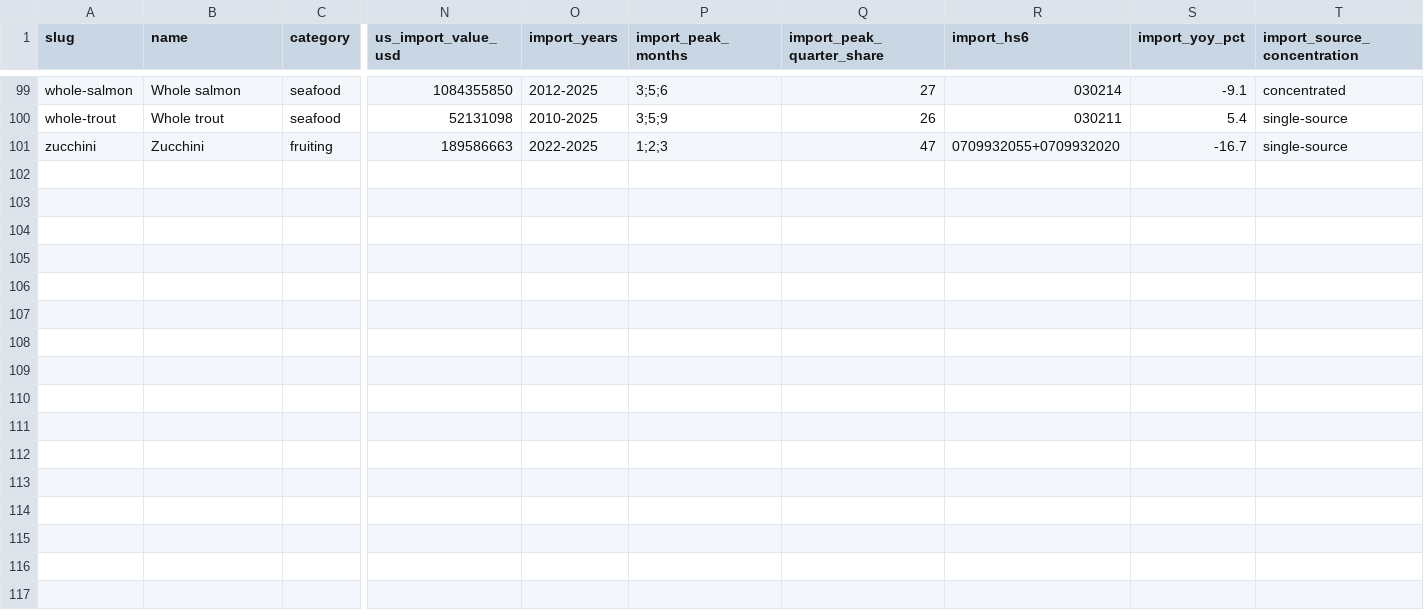
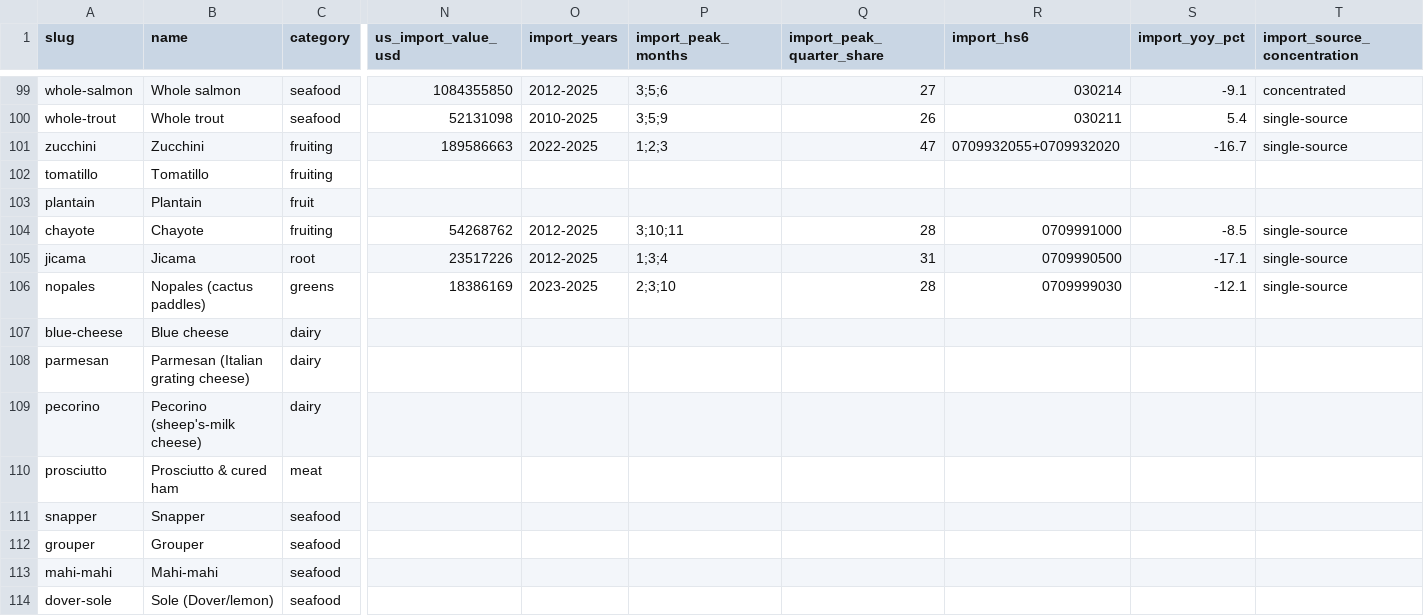
Before and after one commit to Donwonmagic/potentially-profitable, a CSV file: cost-index/ingredient-state-record.csv, drawn as a sheet; only a part is shown, gaps mark what is left out; rows hold the shown columns only; the diff names each change by its address in the sheet, - before the commit and + after, or states it on an @@ line.

```diff
--- a/cost-index/ingredient-state-record.csv
+++ b/cost-index/ingredient-state-record.csv
+row 102: tomatillo | Tomatillo | fruiting
+row 103: plantain | Plantain | fruit
+row 104: chayote | Chayote | fruiting | 54268762 | 2012-2025 | 3;10;11 | 28 | 0709991000 | -8.5 | single-source
+row 105: jicama | Jicama | root | 23517226 | 2012-2025 | 1;3;4 | 31 | 0709990500 | -17.1 | single-source
+row 106: nopales | Nopales (cactus paddles) | greens | 18386169 | 2023-2025 | 2;3;10 | 28 | 0709999030 | -12.1 | single-source
+row 107: blue-cheese | Blue cheese | dairy
+row 108: parmesan | Parmesan (Italian grating cheese) | dairy
+row 109: pecorino | Pecorino (sheep's-milk cheese) | dairy
+row 110: prosciutto | Prosciutto & cured ham | meat
+row 111: snapper | Snapper | seafood
+row 112: grouper | Grouper | seafood
+row 113: mahi-mahi | Mahi-mahi | seafood
+row 114: dover-sole | Sole (Dover/lemon) | seafood
```
Also changed, not shown: 8 other files.
